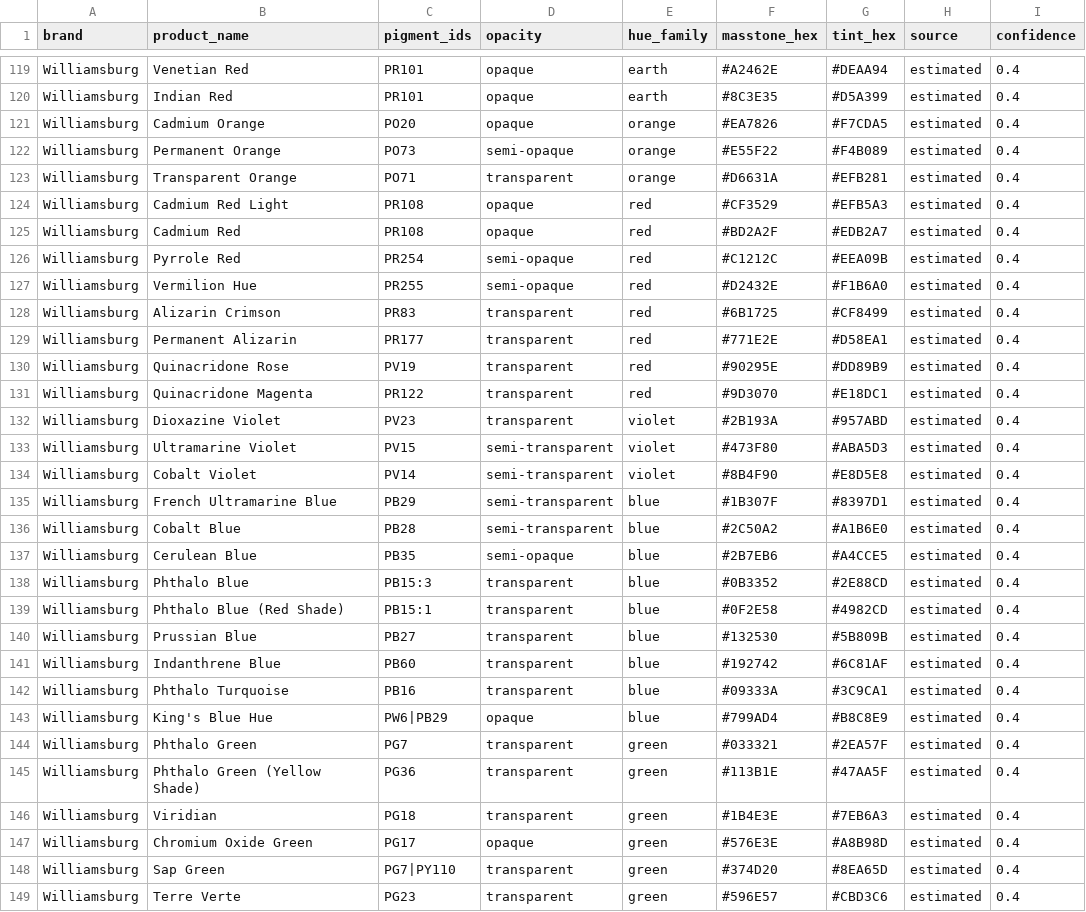
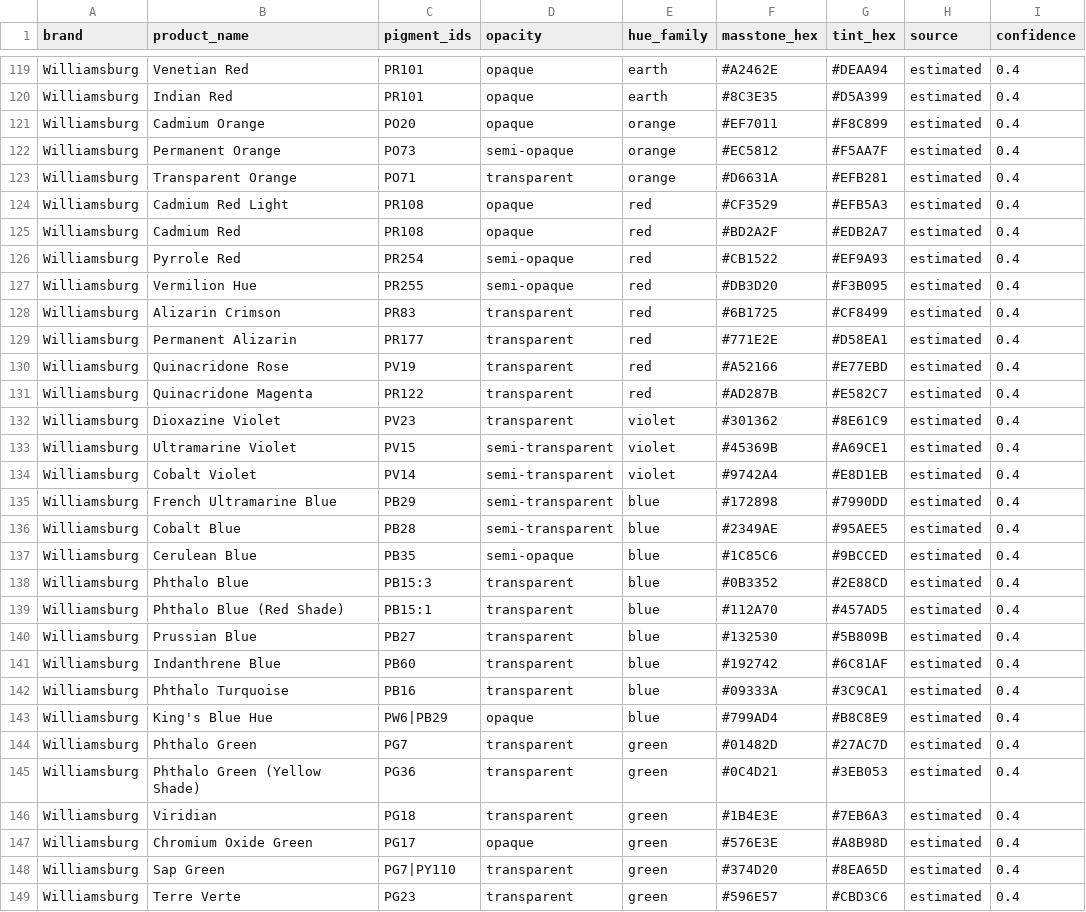
Before and after one commit to mcnbrenna-ux/paint-app, a CSV file: data/catalog.csv, drawn as a sheet; only a part is shown, gaps mark what is left out; the diff covers the shown part only.

```diff
--- a/data/catalog.csv
+++ b/data/catalog.csv
@@ -120,4 +120,4 @@ Williamsburg,Venetian Red,PR101,opaque,earth,#A2462E,#DEAA94,estimated,0.4
 Williamsburg,Indian Red,PR101,opaque,earth,#8C3E35,#D5A399,estimated,0.4
-Williamsburg,Cadmium Orange,PO20,opaque,orange,#EA7826,#F7CDA5,estimated,0.4
-Williamsburg,Permanent Orange,PO73,semi-opaque,orange,#E55F22,#F4B089,estimated,0.4
+Williamsburg,Cadmium Orange,PO20,opaque,orange,#EF7011,#F8C899,estimated,0.4
+Williamsburg,Permanent Orange,PO73,semi-opaque,orange,#EC5812,#F5AA7F,estimated,0.4
 Williamsburg,Transparent Orange,PO71,transparent,orange,#D6631A,#EFB281,estimated,0.4
@@ -125,16 +125,16 @@ Williamsburg,Cadmium Red Light,PR108,opaque,red,#CF3529,#EFB5A3,estimated,0.4
 Williamsburg,Cadmium Red,PR108,opaque,red,#BD2A2F,#EDB2A7,estimated,0.4
-Williamsburg,Pyrrole Red,PR254,semi-opaque,red,#C1212C,#EEA09B,estimated,0.4
-Williamsburg,Vermilion Hue,PR255,semi-opaque,red,#D2432E,#F1B6A0,estimated,0.4
+Williamsburg,Pyrrole Red,PR254,semi-opaque,red,#CB1522,#EF9A93,estimated,0.4
+Williamsburg,Vermilion Hue,PR255,semi-opaque,red,#DB3D20,#F3B095,estimated,0.4
 Williamsburg,Alizarin Crimson,PR83,transparent,red,#6B1725,#CF8499,estimated,0.4
 Williamsburg,Permanent Alizarin,PR177,transparent,red,#771E2E,#D58EA1,estimated,0.4
-Williamsburg,Quinacridone Rose,PV19,transparent,red,#90295E,#DD89B9,estimated,0.4
-Williamsburg,Quinacridone Magenta,PR122,transparent,red,#9D3070,#E18DC1,estimated,0.4
-Williamsburg,Dioxazine Violet,PV23,transparent,violet,#2B193A,#957ABD,estimated,0.4
-Williamsburg,Ultramarine Violet,PV15,semi-transparent,violet,#473F80,#ABA5D3,estimated,0.4
-Williamsburg,Cobalt Violet,PV14,semi-transparent,violet,#8B4F90,#E8D5E8,estimated,0.4
-Williamsburg,French Ultramarine Blue,PB29,semi-transparent,blue,#1B307F,#8397D1,estimated,0.4
-Williamsburg,Cobalt Blue,PB28,semi-transparent,blue,#2C50A2,#A1B6E0,estimated,0.4
-Williamsburg,Cerulean Blue,PB35,semi-opaque,blue,#2B7EB6,#A4CCE5,estimated,0.4
+Williamsburg,Quinacridone Rose,PV19,transparent,red,#A52166,#E77EBD,estimated,0.4
+Williamsburg,Quinacridone Magenta,PR122,transparent,red,#AD287B,#E582C7,estimated,0.4
+Williamsburg,Dioxazine Violet,PV23,transparent,violet,#301362,#8E61C9,estimated,0.4
+Williamsburg,Ultramarine Violet,PV15,semi-transparent,violet,#45369B,#A69CE1,estimated,0.4
+Williamsburg,Cobalt Violet,PV14,semi-transparent,violet,#9742A4,#E8D1EB,estimated,0.4
+Williamsburg,French Ultramarine Blue,PB29,semi-transparent,blue,#172898,#7990DD,estimated,0.4
+Williamsburg,Cobalt Blue,PB28,semi-transparent,blue,#2349AE,#95AEE5,estimated,0.4
+Williamsburg,Cerulean Blue,PB35,semi-opaque,blue,#1C85C6,#9BCCED,estimated,0.4
 Williamsburg,Phthalo Blue,PB15:3,transparent,blue,#0B3352,#2E88CD,estimated,0.4
-Williamsburg,Phthalo Blue (Red Shade),PB15:1,transparent,blue,#0F2E58,#4982CD,estimated,0.4
+Williamsburg,Phthalo Blue (Red Shade),PB15:1,transparent,blue,#112A70,#457AD5,estimated,0.4
 Williamsburg,Prussian Blue,PB27,transparent,blue,#132530,#5B809B,estimated,0.4
@@ -143,4 +143,4 @@ Williamsburg,Phthalo Turquoise,PB16,transparent,blue,#09333A,#3C9CA1,estimated,0
 Williamsburg,King's Blue Hue,PW6|PB29,opaque,blue,#799AD4,#B8C8E9,estimated,0.4
-Williamsburg,Phthalo Green,PG7,transparent,green,#033321,#2EA57F,estimated,0.4
-Williamsburg,Phthalo Green (Yellow Shade),PG36,transparent,green,#113B1E,#47AA5F,estimated,0.4
+Williamsburg,Phthalo Green,PG7,transparent,green,#01482D,#27AC7D,estimated,0.4
+Williamsburg,Phthalo Green (Yellow Shade),PG36,transparent,green,#0C4D21,#3EB053,estimated,0.4
 Williamsburg,Viridian,PG18,transparent,green,#1B4E3E,#7EB6A3,estimated,0.4
```
Also changed, not shown: 130 edited cells elsewhere in this file, 7 other files.
